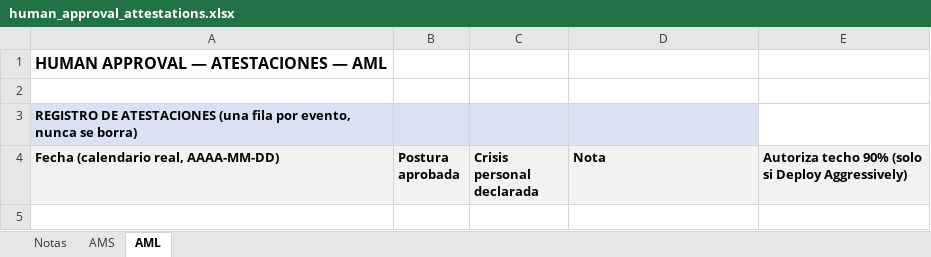
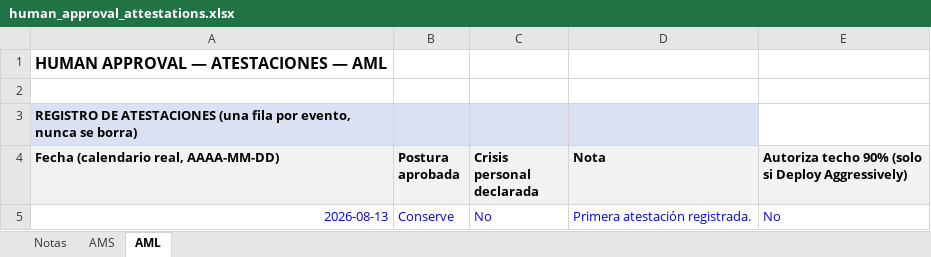
Before and after one commit to amanzanossaez-coder/SOP_Research_Engine, an Excel workbook: data/raw/human_approval_attestations.xlsx, sheet AML, drawn as a sheet; values as stored, in another font and other column widths than the file's, no borders; the diff names each change by its address in the sheet, - before the commit and + after, or states it on an @@ line.

Commit message:
Primera atestación real Human Approval en AML (Conserve, vigente de inmediato). CONSTITUTION v1.9, governance v1.92

```diff
--- a/data/raw/human_approval_attestations.xlsx (sheet AML)
+++ b/data/raw/human_approval_attestations.xlsx (sheet AML)
+row 5: 2026-08-13 | Conserve | No | Primera atestación registrada. | No
```
Also changed, not shown: 3 other files.
